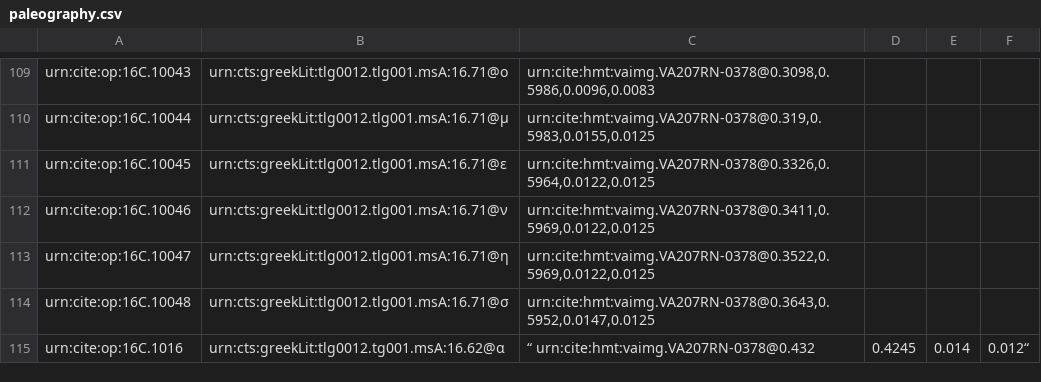
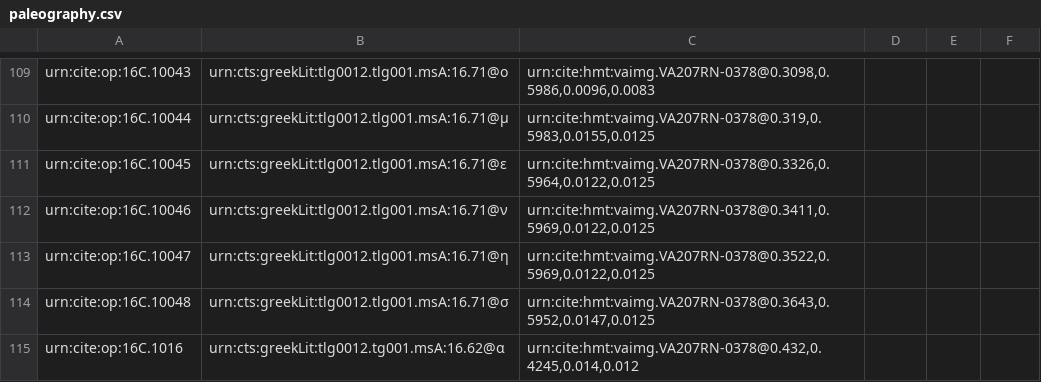
Before and after one commit to hmteditors/furman, a CSV file: TeamC/collections/paleography.csv, drawn as a sheet; only a part is shown, gaps mark what is left out.

Commit message:
Update paleography.csv

```diff
--- a/TeamC/collections/paleography.csv
+++ b/TeamC/collections/paleography.csv
@@ -114,2 +114,2 @@ urn:cite:op:16C.10047,urn:cts:greekLit:tlg0012.tlg001.msA:16.71@η," urn:cite:hm
 urn:cite:op:16C.10048,urn:cts:greekLit:tlg0012.tlg001.msA:16.71@σ," urn:cite:hmt:vaimg.VA207RN-0378@0.3643,0.5952,0.0147,0.0125",
-urn:cite:op:16C.1016,urn:cts:greekLit:tlg0012.tg001.msA:16.62@α,“ urn:cite:hmt:vaimg.VA207RN-0378@0.432,0.4245,0.014,0.012“,
+urn:cite:op:16C.1016,urn:cts:greekLit:tlg0012.tg001.msA:16.62@α," urn:cite:hmt:vaimg.VA207RN-0378@0.432,0.4245,0.014,0.012",
```
